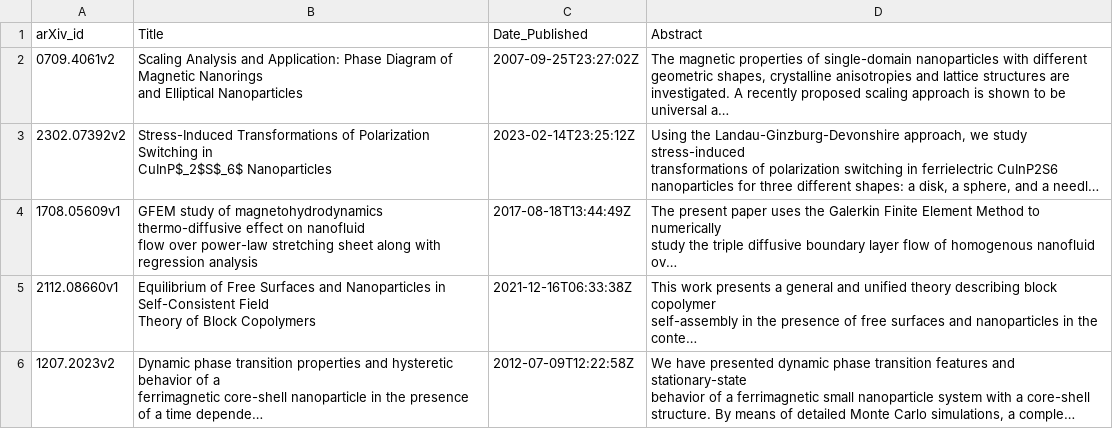
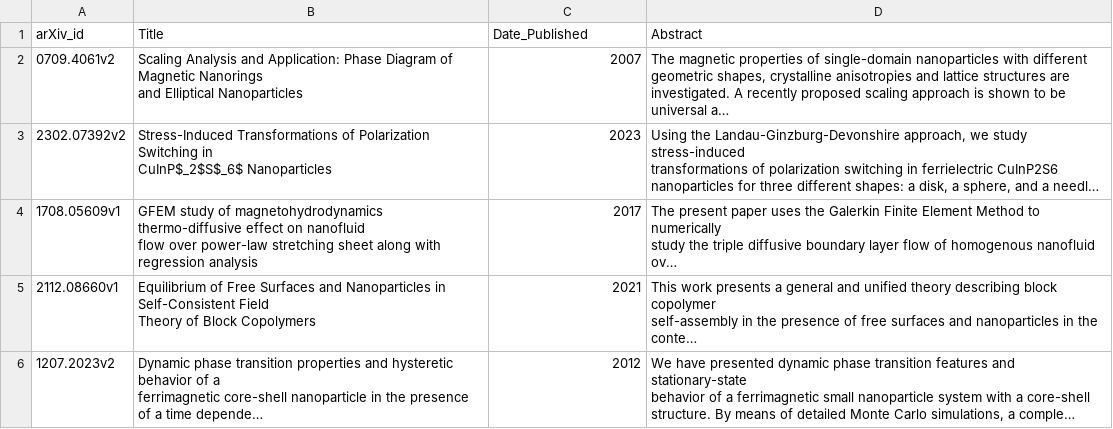
Before and after one commit to filleepa/nanoparticle-text-mining, a CSV file: data/nano_tnbc_arxiv.csv, drawn as a sheet; only a part is shown; long unchanged cells end in …; the diff covers the shown part only; the diff names each change by its address in the sheet, - before the commit and + after, or states it on an @@ line.

```diff
--- a/data/nano_tnbc_arxiv.csv
+++ b/data/nano_tnbc_arxiv.csv
-C2 (Date_Published): 2007-09-25T23:27:02Z
+C2 (Date_Published): 2007
-C3 (Date_Published): 2023-02-14T23:25:12Z
+C3 (Date_Published): 2023
-C4 (Date_Published): 2017-08-18T13:44:49Z
+C4 (Date_Published): 2017
-C5 (Date_Published): 2021-12-16T06:33:38Z
+C5 (Date_Published): 2021
-C6 (Date_Published): 2012-07-09T12:22:58Z
+C6 (Date_Published): 2012
```
Also changed, not shown: 5 removed rows elsewhere in this file, 6 other files.
